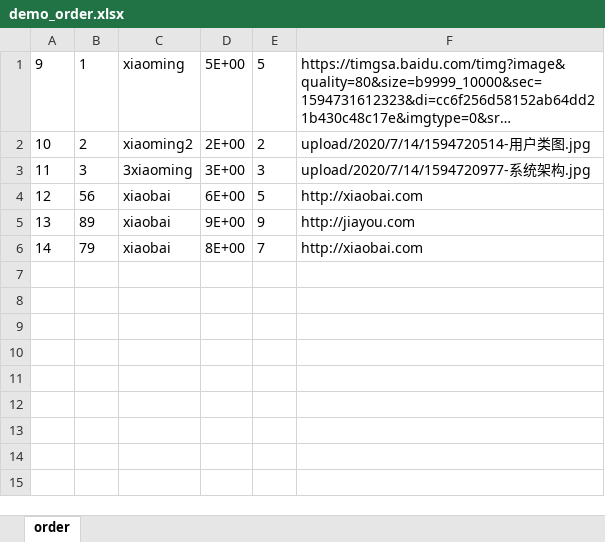
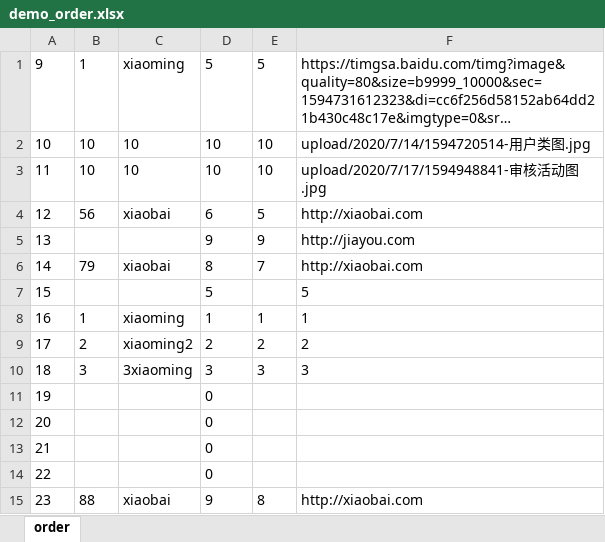
Before and after one commit to EscAlice/demo_order, an Excel workbook: demo_order.xlsx, sheet order, drawn as a sheet; long unchanged cells end in …; values as stored, in another font and other column widths than the file's, no borders; removed rows and columns are numbered as before the commit, all else as after; the diff names each change by its address in the sheet, - before the commit and + after, or states it on an @@ line.

```diff
--- a/demo_order.xlsx (sheet order)
+++ b/demo_order.xlsx (sheet order)
-D1: 5E+00
+D1: 5
-row 2: 10 | 2 | xiaoming2 | 2E+00 | 2 | upload/2020/7/14/1594720514-用户类图.jpg
-row 3: 11 | 3 | 3xiaoming | 3E+00 | 3 | upload/2020/7/14/1594720977-系统架构.jpg
+row 2: 10 | 10 | 10 | 10 | 10 | upload/2020/7/14/1594720514-用户类图.jpg
+row 3: 11 | 10 | 10 | 10 | 10 | upload/2020/7/17/1594948841-审核活动图.jpg
-D4: 6E+00
+D4: 6
-row 5: 13 | 89 | xiaobai | 9E+00 | 9 | http://jiayou.com
+row 5: 13 |  |  | 9 | 9 | http://jiayou.com
-D6: 8E+00
+D6: 8
+row 7: 15 |  |  | 5 |  | 5
+row 8: 16 | 1 | xiaoming | 1 | 1 | 1
+row 9: 17 | 2 | xiaoming2 | 2 | 2 | 2
+row 10: 18 | 3 | 3xiaoming | 3 | 3 | 3
+row 11: 19 |  |  | 0
+row 12: 20 |  |  | 0
+row 13: 21 |  |  | 0
+row 14: 22 |  |  | 0
+row 15: 23 | 88 | xiaobai | 9 | 8 | http://xiaobai.com
```
Also changed, not shown: 4 other files.
